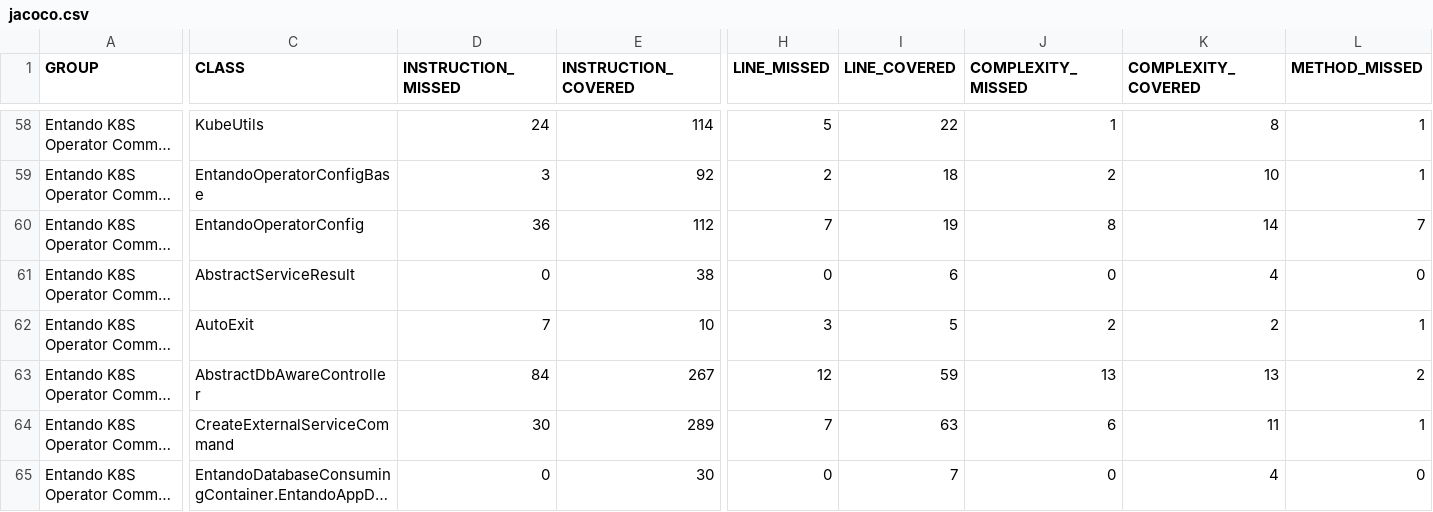
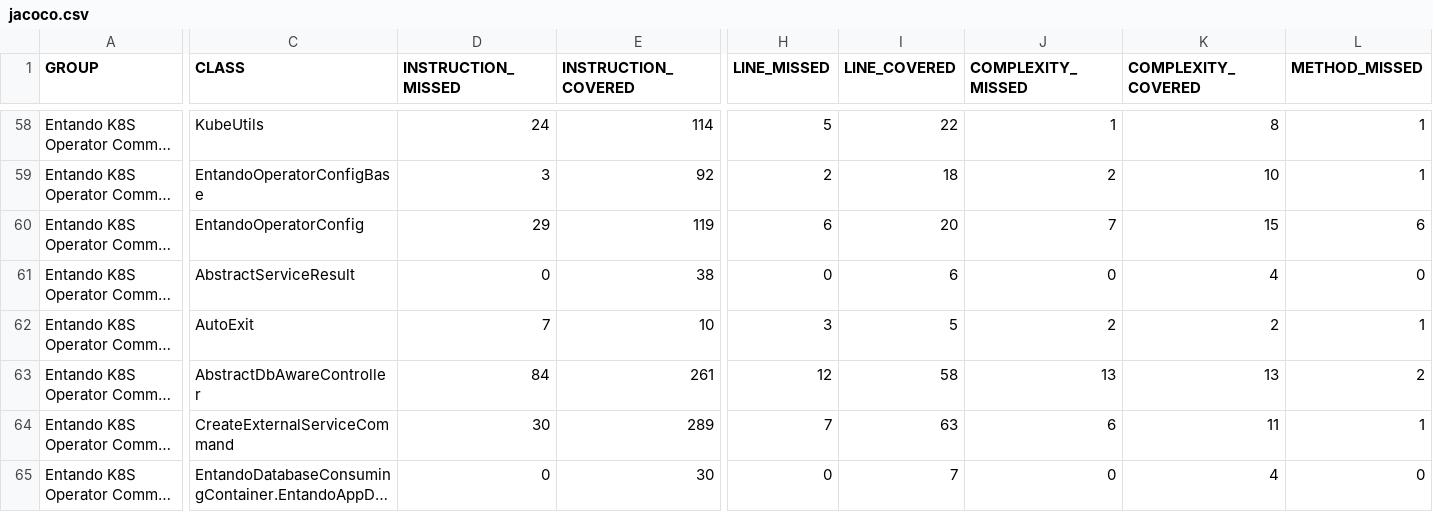
Before and after one commit to entando-k8s-infrastructure/devops-results, a CSV file: entando-k8s-operator-common/master/jacoco/jacoco.csv, drawn as a sheet; only a part is shown, gaps mark what is left out; long unchanged cells end in …; the diff covers the shown part only; the diff names each change by its address in the sheet, - before the commit and + after, or states it on an @@ line.

```diff
--- a/entando-k8s-operator-common/master/jacoco/jacoco.csv
+++ b/entando-k8s-operator-common/master/jacoco/jacoco.csv
-D60 (INSTRUCTION_MISSED): 36
+D60 (INSTRUCTION_MISSED): 29
-E60 (INSTRUCTION_COVERED): 112
+E60 (INSTRUCTION_COVERED): 119
-H60 (LINE_MISSED): 7
+H60 (LINE_MISSED): 6
-I60 (LINE_COVERED): 19
+I60 (LINE_COVERED): 20
-J60 (COMPLEXITY_MISSED): 8
+J60 (COMPLEXITY_MISSED): 7
-K60 (COMPLEXITY_COVERED): 14
+K60 (COMPLEXITY_COVERED): 15
-L60 (METHOD_MISSED): 7
+L60 (METHOD_MISSED): 6
-E63 (INSTRUCTION_COVERED): 267
+E63 (INSTRUCTION_COVERED): 261
-I63 (LINE_COVERED): 59
+I63 (LINE_COVERED): 58
```
Also changed, not shown: 35 edited cells elsewhere in this file, 32 other files.
